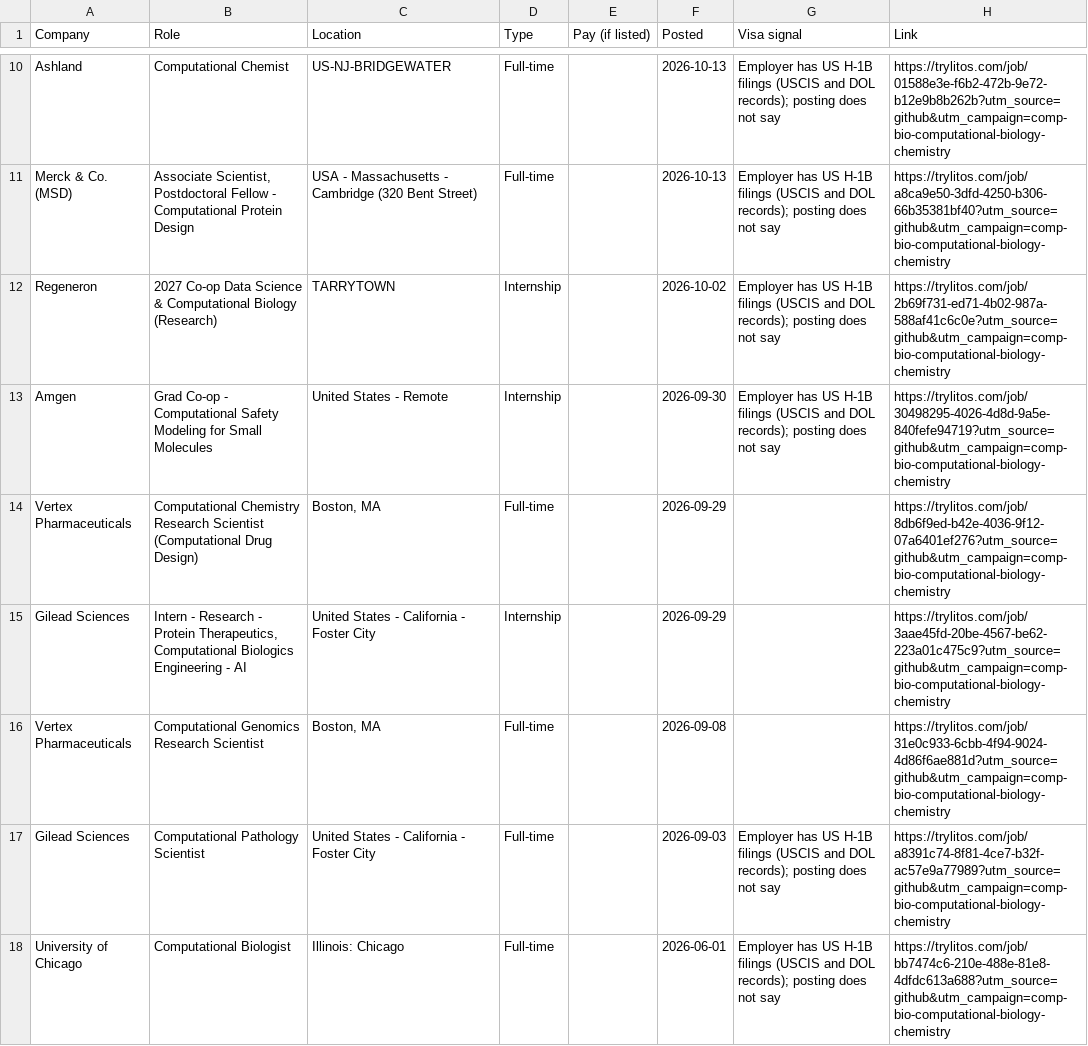
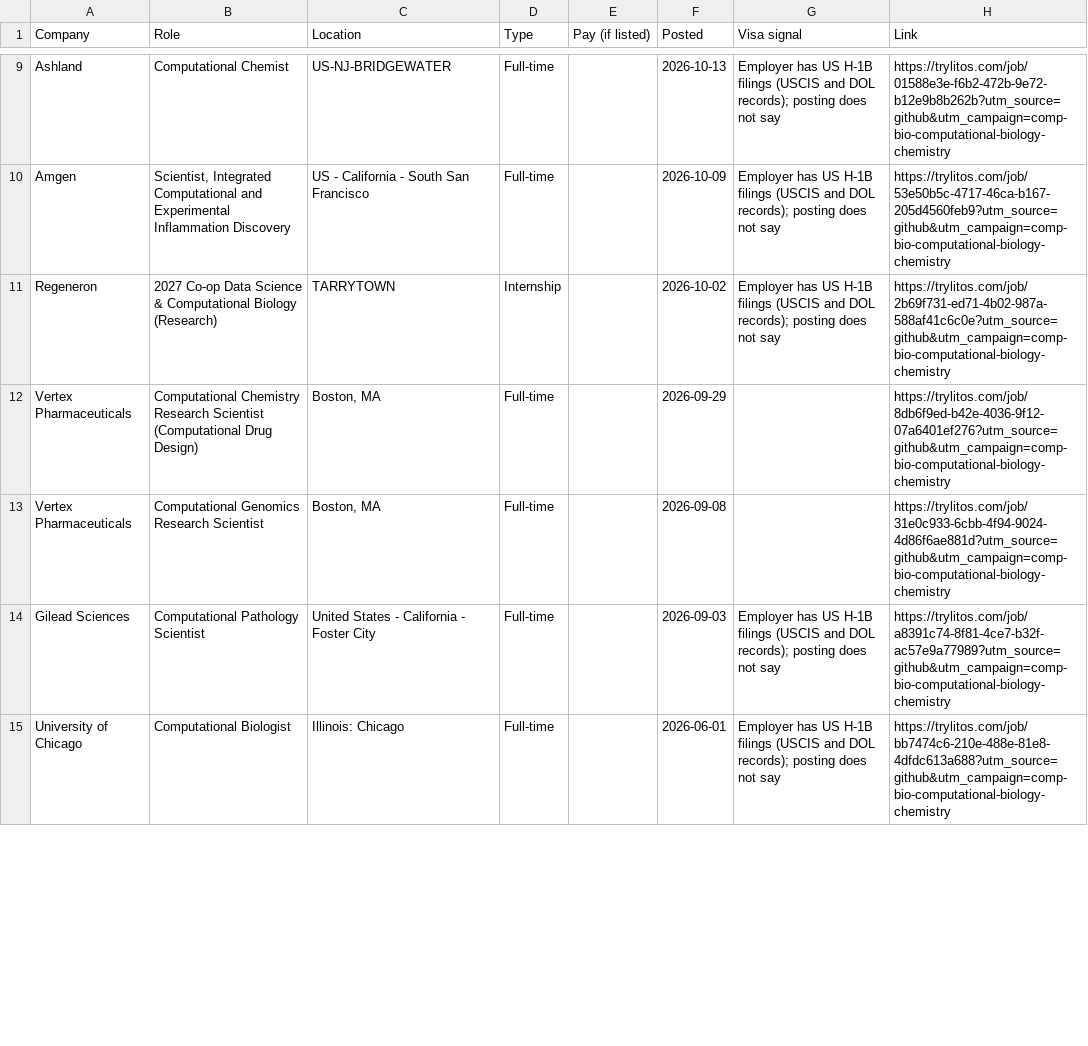
Before and after one commit to mehek-builds/Entry-Level-Computational-Biology-Bioinformatics-Jobs, a CSV file: csv/computational-biology-chemistry.csv, drawn as a sheet; only a part is shown, gaps mark what is left out; removed rows and columns are numbered as before the commit, all else as after; the diff covers the shown part only; the diff names each change by its address in the sheet, - before the commit and + after, or states it on an @@ line.

```diff
--- a/csv/computational-biology-chemistry.csv
+++ b/csv/computational-biology-chemistry.csv
-A10 (Company): Merck & Co. (MSD)
+A10 (Company): Amgen
-B10 (Role): Associate Scientist, Postdoctoral Fellow - Computational Protein Design
+B10 (Role): Scientist, Integrated Computational and Experimental Inflammation Discovery
-C10 (Location): USA - Massachusetts - Cambridge (320 Bent Street)
+C10 (Location): US - California - South San Francisco
-F10 (Posted): 2026-10-13
+F10 (Posted): 2026-10-09
-H10 (Link): https://trylitos.com/job/a8ca9e50-3dfd-4250-b306-66b35381bf40?utm_source=github&utm_campaign=comp-bio-computational-biology-chemistry
+H10 (Link): https://trylitos.com/job/53e50b5c-4717-46ca-b167-205d4560feb9?utm_source=github&utm_campaign=comp-bio-computational-biology-chemistry
-row 13: Amgen | Grad Co-op - Computational Safety Modeling for Small Molecules | United States - Remote | Internship |  | 2026-09-30 | Employer has US H-1B filings (USCIS and DOL records); posting does not say | https://trylitos.com/job/30498295-4026-4d8d-9a5e-840fefe94719?utm_source=github&utm_campaign=comp-bio-computational-biology-chemistry
-row 15: Gilead Sciences | Intern - Research - Protein Therapeutics, Computational Biologics Engineering - AI | United States - California - Foster City | Internship |  | 2026-09-29 |  | https://trylitos.com/job/3aae45fd-20be-4567-be62-223a01c475c9?utm_source=github&utm_campaign=comp-bio-computational-biology-chemistry
```
Also changed, not shown: 7 added rows, 4 removed rows and 1 edited cell elsewhere in this file, csv/all.csv, csv/bioinformatics-genomics.csv, 9 other files.
